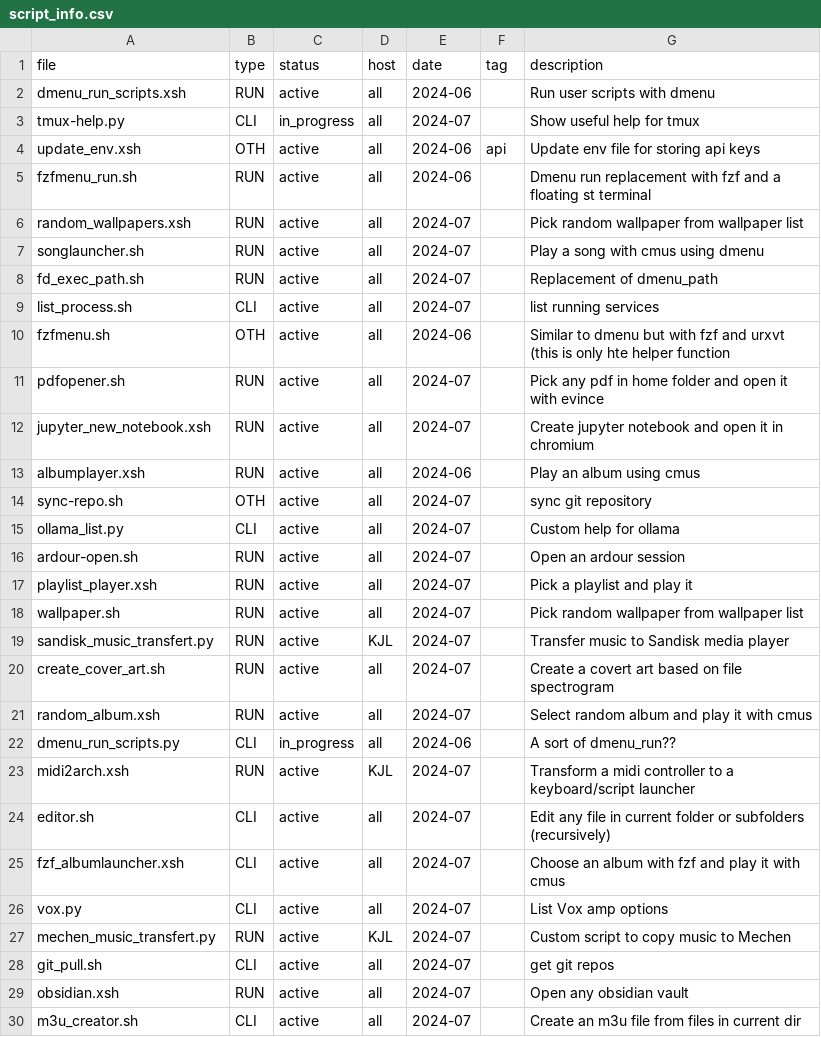
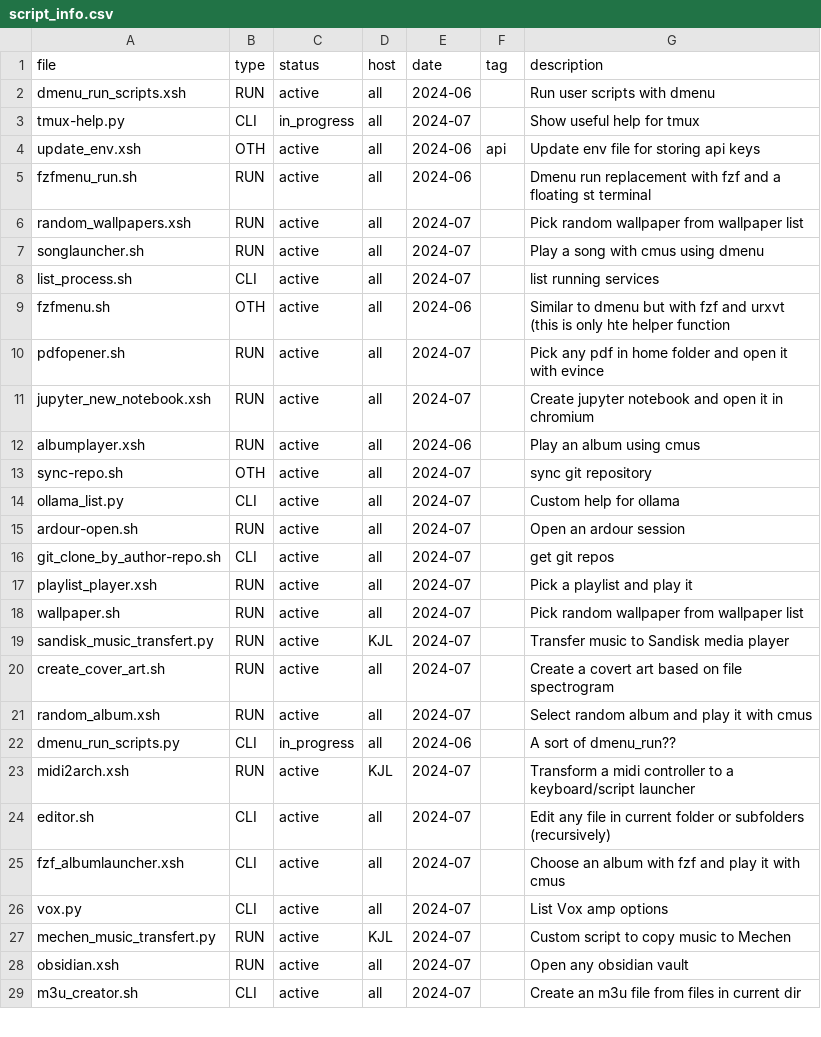
Before and after one commit to matias-ceau/scripts, a CSV file: data/script_info.csv, drawn as a sheet; only a part is shown.

```diff
--- a/data/script_info.csv
+++ b/data/script_info.csv
@@ -7,3 +7,2 @@ random_wallpapers.xsh,RUN,active,all,2024-07,,"Pick random wallpaper from wallpa
 songlauncher.sh,RUN,active,all,2024-07,,"Play a song with cmus using dmenu"
-fd_exec_path.sh,RUN,active,all,2024-07,,"Replacement of dmenu_path"
 list_process.sh,CLI,active,all,2024-07,,"list running services"
@@ -16,2 +15,3 @@ ollama_list.py,CLI,active,all,2024-07,,"Custom help for ollama"
 ardour-open.sh,RUN,active,all,2024-07,,"Open an ardour session"
+git_clone_by_author-repo.sh,CLI,active,all,2024-07,,"get git repos"
 playlist_player.xsh,RUN,active,all,2024-07,,"Pick a playlist and play it"
@@ -27,3 +27,2 @@ vox.py,CLI,active,all,2024-07,,"List Vox amp options"
 mechen_music_transfert.py,RUN,active,KJL,2024-07,,"Custom script to copy music to Mechen"
-git_pull.sh,CLI,active,all,2024-07,,"get git repos"
 obsidian.xsh,RUN,active,all,2024-07,,"Open any obsidian vault"
```
Also changed, not shown: 13 other files.
